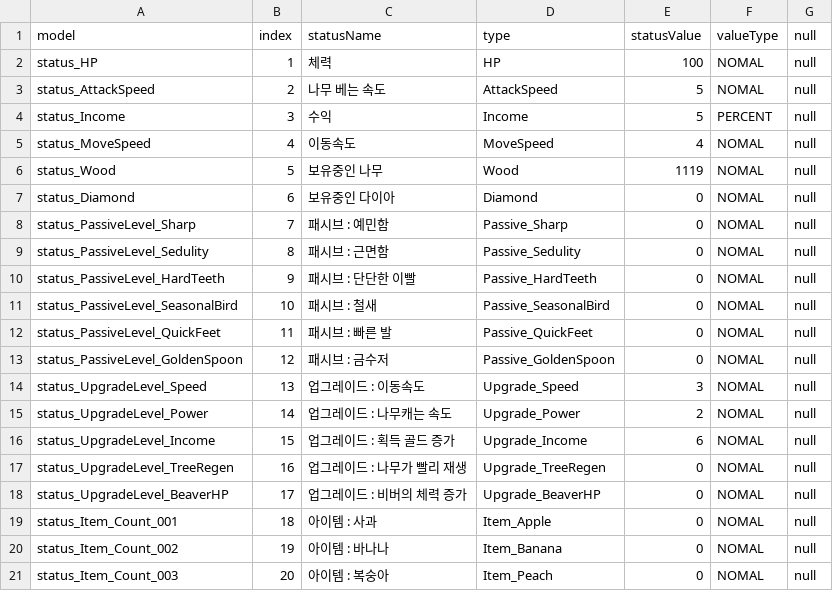
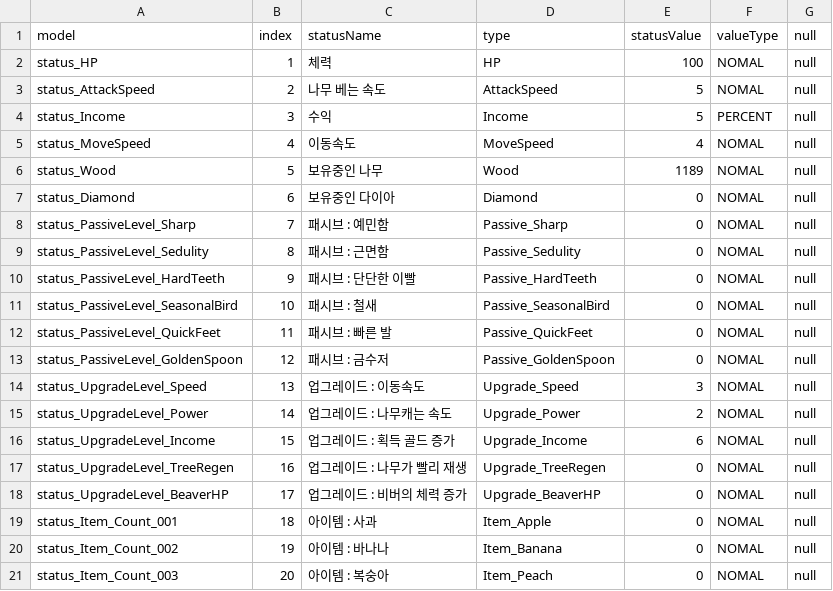
Before and after one commit to JY-LemongO/Busy-as-a-beaver, a CSV file: Assets/1_Scripts/Data/DB_Status.csv, drawn as a sheet.

```diff
--- a/Assets/1_Scripts/Data/DB_Status.csv
+++ b/Assets/1_Scripts/Data/DB_Status.csv
@@ -5,3 +5,3 @@ status_Income,3,수익,Income,5,PERCENT,null
 status_MoveSpeed,4,이동속도,MoveSpeed,4,NOMAL,null
-status_Wood,5,보유중인 나무,Wood,1119,NOMAL,null
+status_Wood,5,보유중인 나무,Wood,1189,NOMAL,null
 status_Diamond,6,보유중인 다이아,Diamond,0,NOMAL,null
```
Also changed, not shown: 1 other file.
